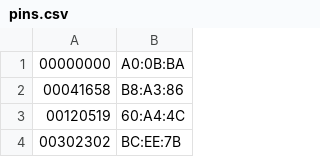
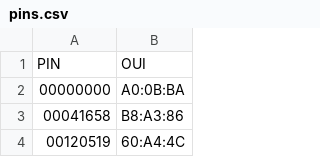
Before and after one commit to gtasb/Default-WPS-PINs-Scanner, a CSV file: pins.csv, drawn as a sheet; only a part is shown; the shorter side is filled out with more unchanged rows.

```diff
--- a/pins.csv
+++ b/pins.csv
@@ -1 +1,2 @@
+PIN,OUI
 00000000,A0:0B:BA
```
Also changed, not shown: 1 other file.
